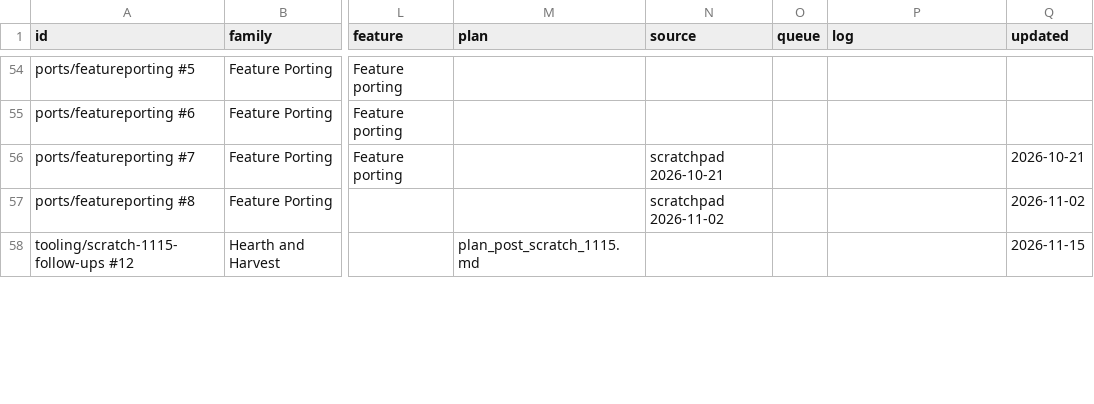
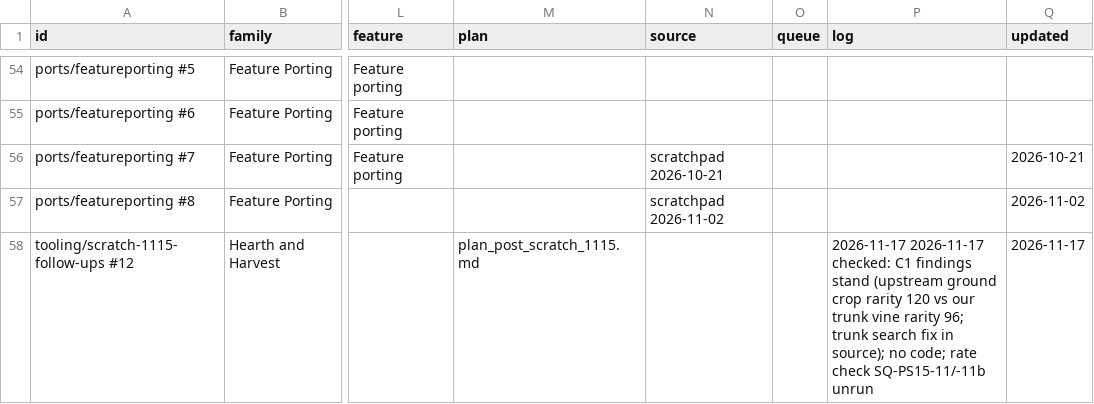
Before and after one commit to SaintAlfonzo/CreativeEngineering, a CSV file: feature_writeup/todo/rows/mods_and_ports.csv, drawn as a sheet; only a part is shown, gaps mark what is left out; the diff covers the shown part only; the diff names each change by its address in the sheet, - before the commit and + after, or states it on an @@ line.

```diff
--- a/feature_writeup/todo/rows/mods_and_ports.csv
+++ b/feature_writeup/todo/rows/mods_and_ports.csv
-P58 (log): (empty)
+P58 (log): 2026-11-17 2026-11-17 checked: C1 findings stand (upstream ground crop rarity 120 vs our trunk vine rarity 96; trunk search fix in source); no code; rate check SQ-PS15-11/-11b unrun
-Q58 (updated): 2026-11-15
+Q58 (updated): 2026-11-17
```
Also changed, not shown: 1 added row and 1 removed row elsewhere in this file, feature_writeup/todo/rows/farming.csv, feature_writeup/todo/rows/worldgen.csv, 1 other file.
